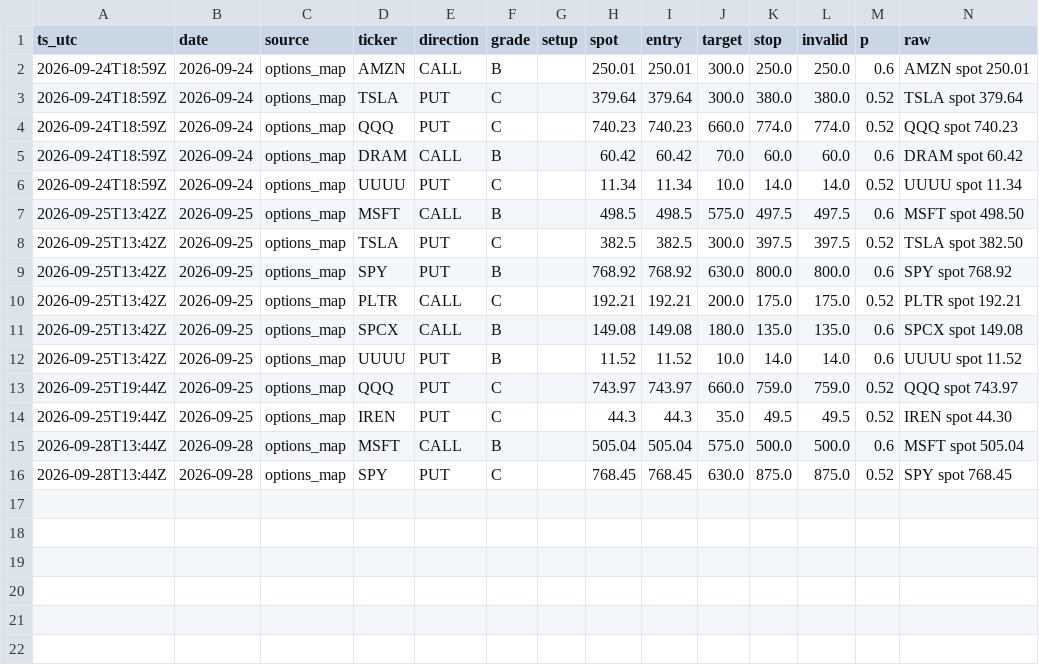
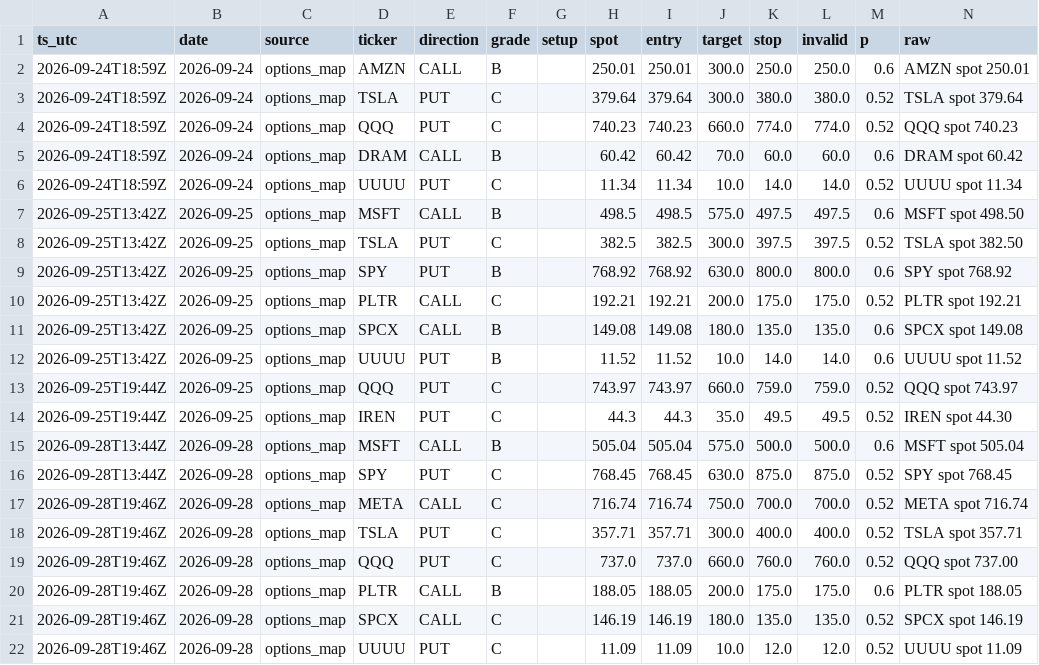
Before and after one commit to dincerorc-rgb/OptScan-1, a CSV file: state/signals.csv, drawn as a sheet; the diff names each change by its address in the sheet, - before the commit and + after, or states it on an @@ line.

Commit message:
calib: log signals [skip ci]

```diff
--- a/state/signals.csv
+++ b/state/signals.csv
+row 17: 2026-09-28T19:46Z | 2026-09-28 | options_map | META | CALL | C |  | 716.74 | 716.74 | 750.0 | 700.0 | 700.0 | 0.52 | META spot 716.74
+row 18: 2026-09-28T19:46Z | 2026-09-28 | options_map | TSLA | PUT | C |  | 357.71 | 357.71 | 300.0 | 400.0 | 400.0 | 0.52 | TSLA spot 357.71
+row 19: 2026-09-28T19:46Z | 2026-09-28 | options_map | QQQ | PUT | C |  | 737.0 | 737.0 | 660.0 | 760.0 | 760.0 | 0.52 | QQQ spot 737.00
+row 20: 2026-09-28T19:46Z | 2026-09-28 | options_map | PLTR | CALL | B |  | 188.05 | 188.05 | 200.0 | 175.0 | 175.0 | 0.6 | PLTR spot 188.05
+row 21: 2026-09-28T19:46Z | 2026-09-28 | options_map | SPCX | CALL | C |  | 146.19 | 146.19 | 180.0 | 135.0 | 135.0 | 0.52 | SPCX spot 146.19
+row 22: 2026-09-28T19:46Z | 2026-09-28 | options_map | UUUU | PUT | C |  | 11.09 | 11.09 | 10.0 | 12.0 | 12.0 | 0.52 | UUUU spot 11.09
```
